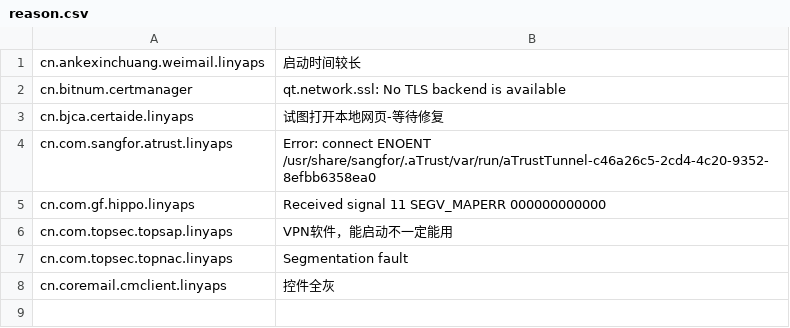
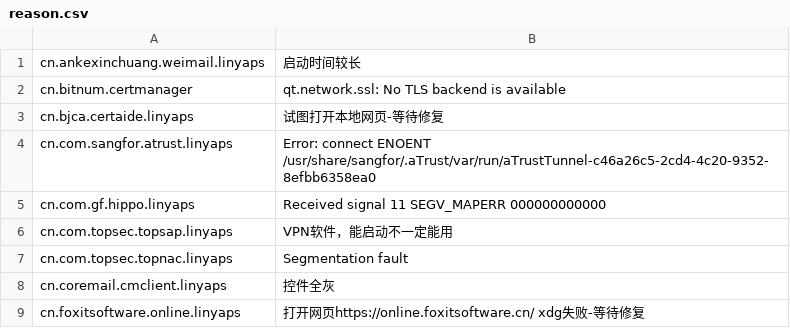
Before and after one commit to System233/linglong-builder, a CSV file: reason.csv, drawn as a sheet.

Commit message:
dead: cn.foxitsoftware.online.linyaps

```diff
--- a/reason.csv
+++ b/reason.csv
@@ -8 +8,2 @@ cn.com.topsec.topnac.linyaps,Segmentation fault
 cn.coremail.cmclient.linyaps, 控件全灰
+cn.foxitsoftware.online.linyaps, 打开网页https://online.foxitsoftware.cn/ xdg失败-等待修复
```
Also changed, not shown: 3 other files.
